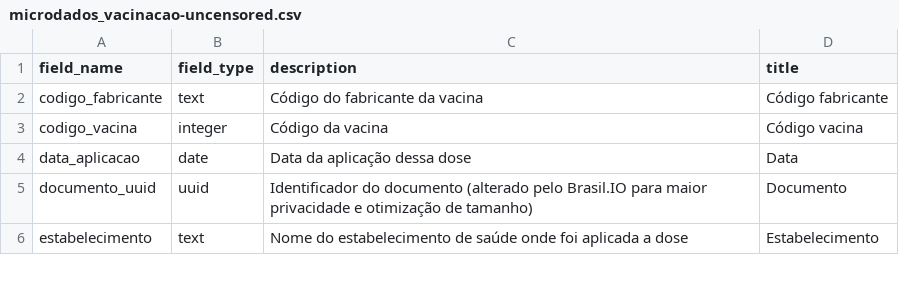
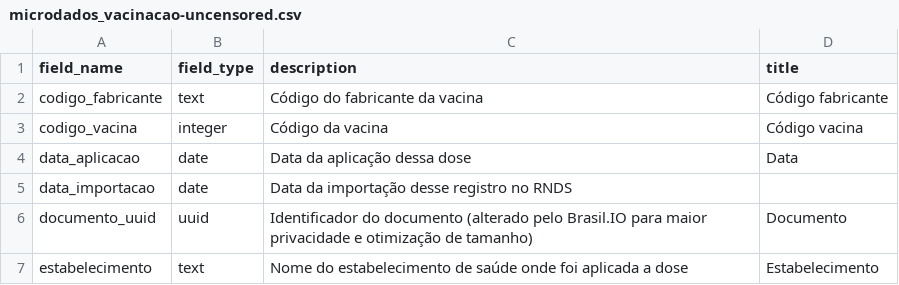
Before and after one commit to turicas/covid19-br, a CSV file: schema/microdados_vacinacao-uncensored.csv, drawn as a sheet; only a part is shown.

Commit message:
Adiciona data da importação do registro

```diff
--- a/schema/microdados_vacinacao-uncensored.csv
+++ b/schema/microdados_vacinacao-uncensored.csv
@@ -4,2 +4,3 @@ codigo_vacina,integer,Código da vacina,Código vacina
 data_aplicacao,date,Data da aplicação dessa dose,Data
+data_importacao,date,Data da importação desse registro no RNDS
 documento_uuid,uuid,Identificador do documento (alterado pelo Brasil.IO para maior privacidade e otimização de tamanho),Documento
```
Also changed, not shown: schema/microdados_vacinacao.csv, 1 other file.
